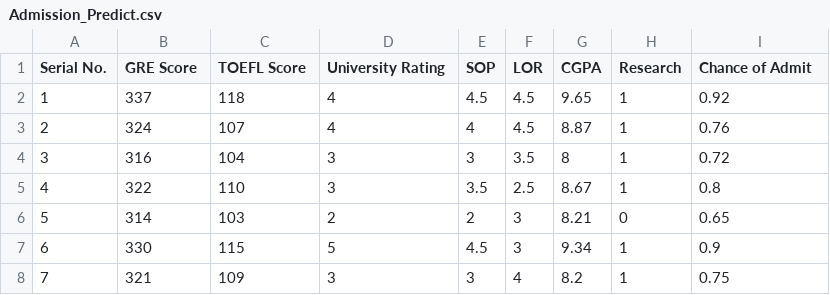
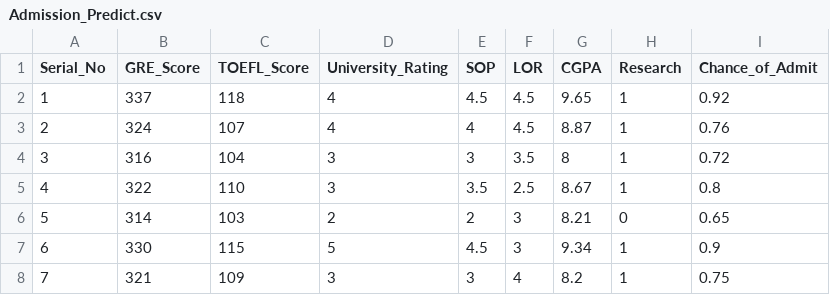
Before and after one commit to rishabhjha708/abc, a CSV file: Admission_Predict.csv, drawn as a sheet; only a part is shown.

Commit message:
Update Admission_Predict.csv

```diff
--- a/Admission_Predict.csv
+++ b/Admission_Predict.csv
@@ -1,2 +1,2 @@
-Serial No.,GRE Score,TOEFL Score,University Rating,SOP,LOR ,CGPA,Research,Chance of Admit
+Serial_No,GRE_Score,TOEFL_Score,University_Rating,SOP,LOR,CGPA,Research,Chance_of_Admit
 1,337,118,4,4.5,4.5,9.65,1,0.92
```
